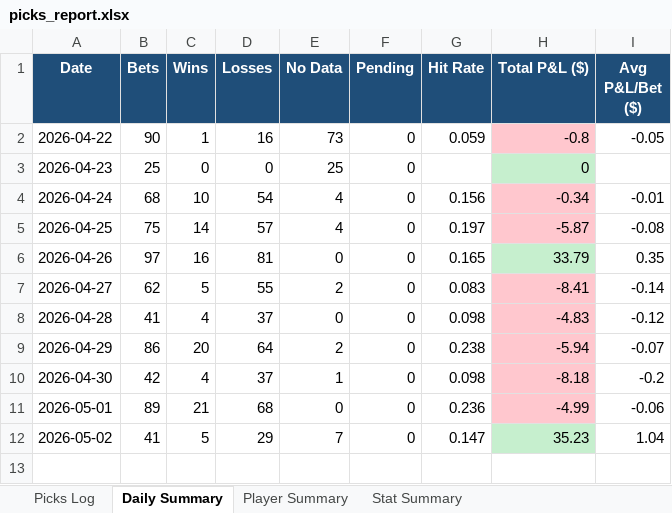
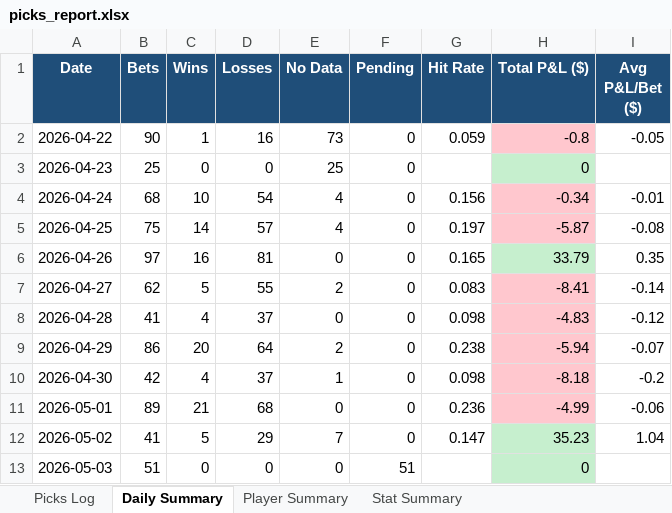
Before and after one commit to aaronwadhwa12/kalshi, an Excel workbook: results/picks_report.xlsx, sheet Daily Summary, drawn as a sheet; values as stored, in another font and other column widths than the file's, no borders; the diff names each change by its address in the sheet, - before the commit and + after, or states it on an @@ line.

```diff
--- a/results/picks_report.xlsx (sheet Daily Summary)
+++ b/results/picks_report.xlsx (sheet Daily Summary)
+row 13: 2026-05-03 | 51 | 0 | 0 | 0 | 51 |  | 0
```
Also changed, not shown: sheet Picks Log, sheet Player Summary, sheet Stat Summary, 1 other file.
